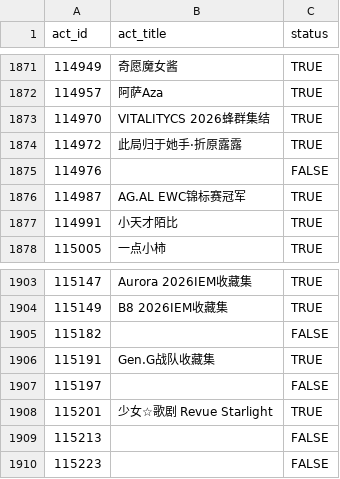
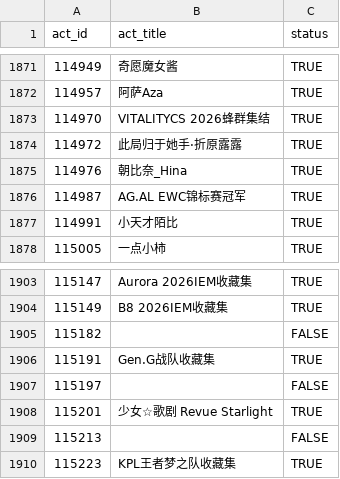
Before and after one commit to CaleyGoldue/bilibili-collections-archive, a CSV file: result_collect-act_id.csv, drawn as a sheet; only a part is shown, gaps mark what is left out.

Commit message:
Add files via upload

```diff
--- a/result_collect-act_id.csv
+++ b/result_collect-act_id.csv
@@ -1874,3 +1874,3 @@
 114972,此局归于她手·折原露露,TRUE
-114976,,FALSE
+114976,朝比奈_Hina,TRUE
 114987,AG.AL EWC锦标赛冠军,TRUE
@@ -1909,2 +1909,2 @@
 115213,,FALSE
-115223,,FALSE
+115223,KPL王者梦之队收藏集,TRUE
```
